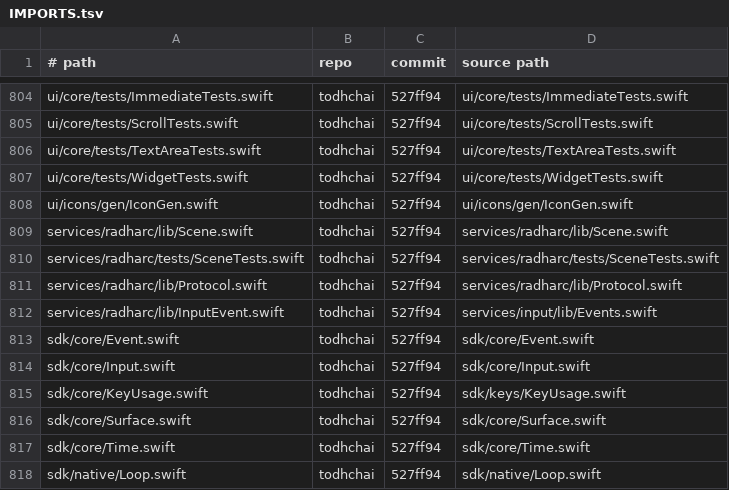
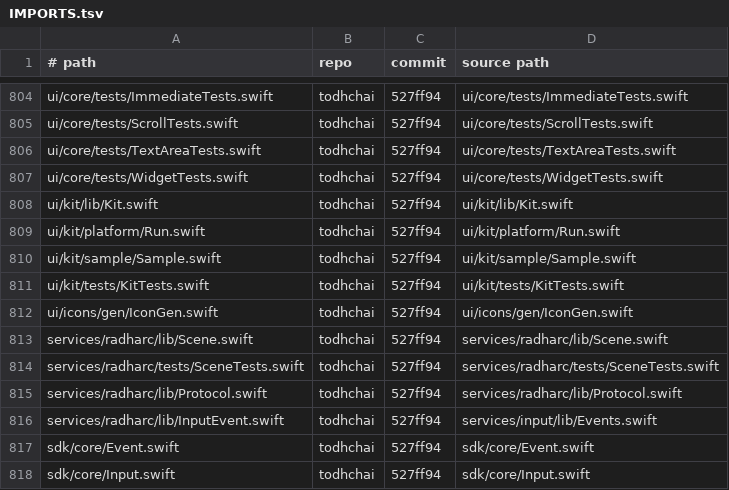
Before and after one commit to JamesKane/VectraOS, a TSV file: IMPORTS.tsv, drawn as a sheet; only a part is shown, gaps mark what is left out; the shorter side is filled out with more unchanged rows; the diff names each change by its address in the sheet, - before the commit and + after, or states it on an @@ line.

```diff
--- a/IMPORTS.tsv
+++ b/IMPORTS.tsv
+row 808: ui/kit/lib/Kit.swift | todhchai | 527ff94 | ui/kit/lib/Kit.swift
+row 809: ui/kit/platform/Run.swift | todhchai | 527ff94 | ui/kit/platform/Run.swift
+row 810: ui/kit/sample/Sample.swift | todhchai | 527ff94 | ui/kit/sample/Sample.swift
+row 811: ui/kit/tests/KitTests.swift | todhchai | 527ff94 | ui/kit/tests/KitTests.swift
```
Also changed, not shown: docs/risk.tsv, 25 other files.
